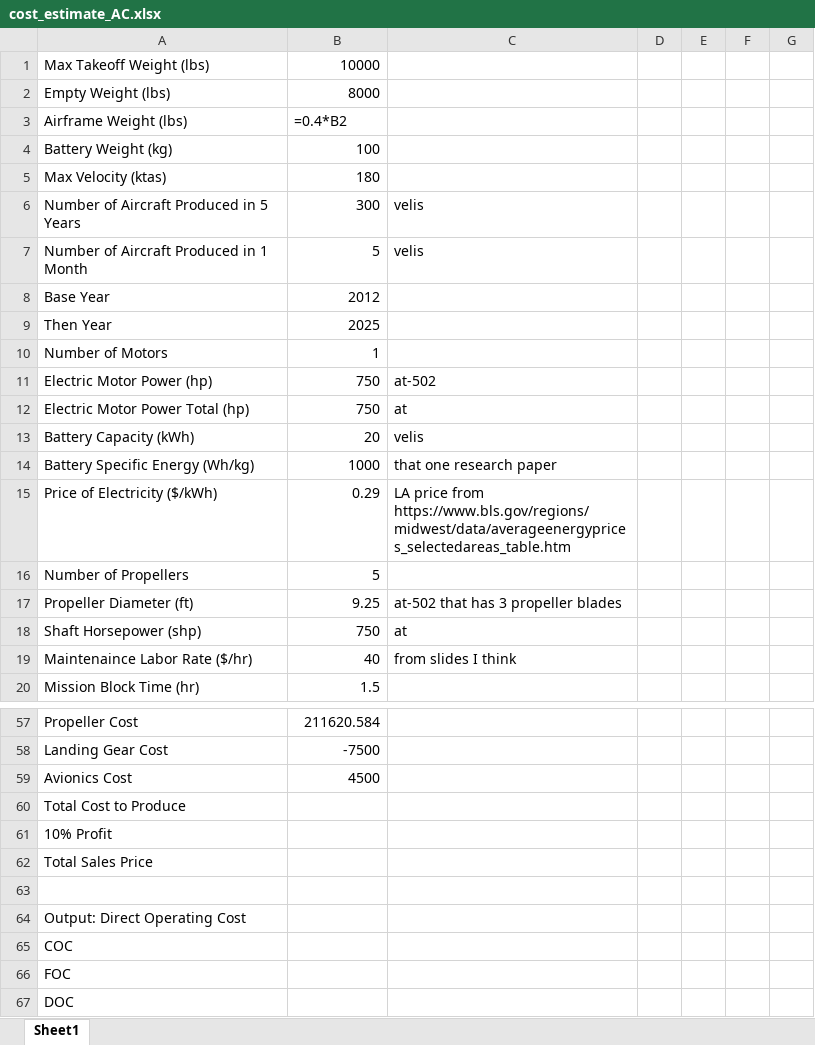
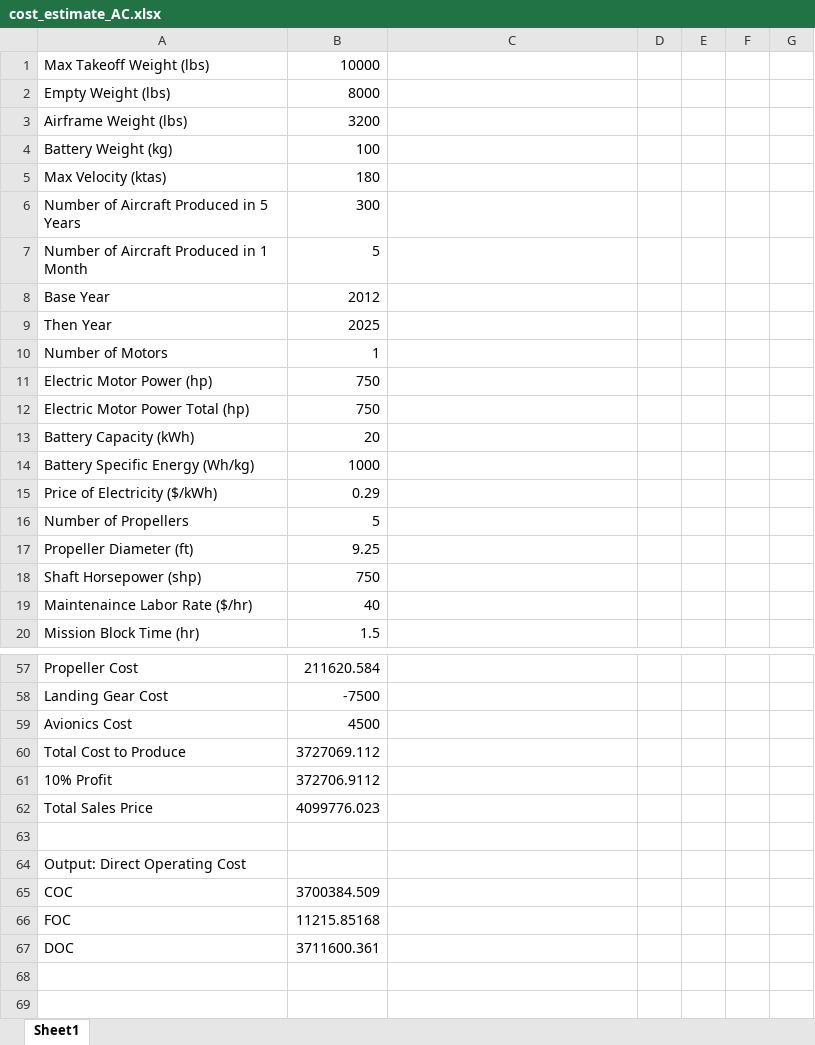
Before and after one commit to eshanlon/SunGoldSkies, an Excel workbook: A2/cost_estimate_AC.xlsx, sheet Sheet1, drawn as a sheet; only a part is shown, gaps mark what is left out; values as stored, in another font and other column widths than the file's, no borders; formulas without a stored value are shown as written; the diff covers the shown part only; the diff names each change by its address in the sheet, - before the commit and + after, or states it on an @@ line.

```diff
--- a/A2/cost_estimate_AC.xlsx (sheet Sheet1)
+++ b/A2/cost_estimate_AC.xlsx (sheet Sheet1)
-B3: =0.4*B2
+B3: 3200
-C6:C7: velis
+C6:C7: (empty)
-C11: at-502
+C11: (empty)
-C12: at
+C12: (empty)
-C13: velis
+C13: (empty)
-C14: that one research paper
+C14: (empty)
-C15: LA price from https://www.bls.gov/regions/midwest/data/averageenergyprices_selectedareas_table.htm
+C15: (empty)
-C17: at-502 that has 3 propeller blades
+C17: (empty)
-C18: at
+C18: (empty)
-C19: from slides I think
+C19: (empty)
-B60: (empty)
+B60: 3727069.112
-B61: (empty)
+B61: 372706.9112
-B62: (empty)
+B62: 4099776.023
-B65: (empty)
+B65: 3700384.509
-B66: (empty)
+B66: 11215.85168
-B67: (empty)
+B67: 3711600.361
```
Also changed, not shown: 9 edited cells elsewhere in this sheet, A2/cost_estimate_DL.xlsx, A2/cost_estimate_EK.xlsx, 1 other file.
